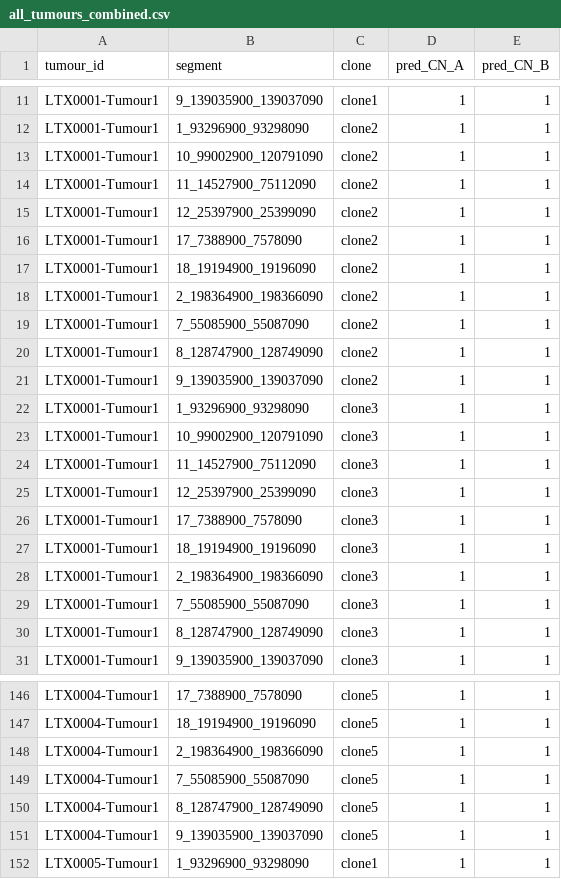
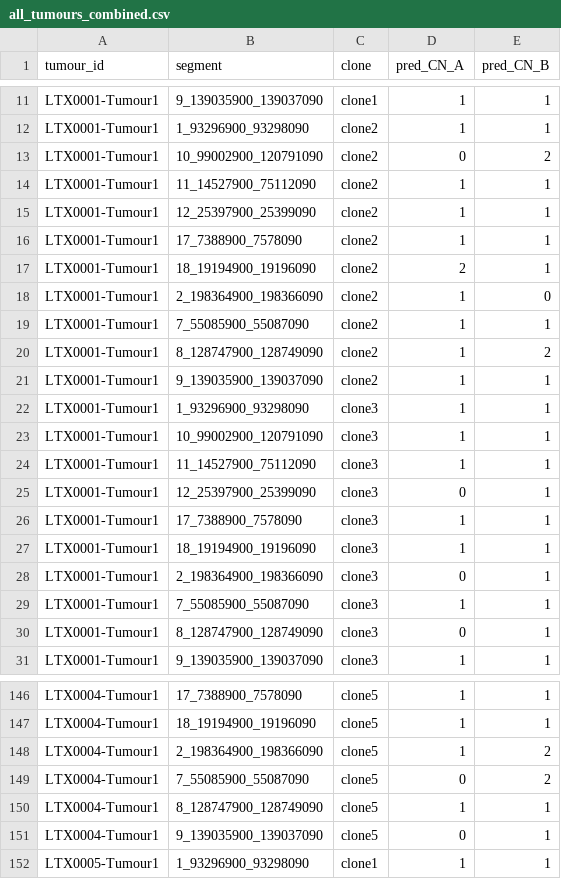
Before and after one commit to wlippa/tx_data, a CSV file: nemo_mock/ALPACA/output/cohort_results/all_tumours_combined.csv, drawn as a sheet; only a part is shown, gaps mark what is left out; the diff covers the shown part only.

```diff
--- a/nemo_mock/ALPACA/output/cohort_results/all_tumours_combined.csv
+++ b/nemo_mock/ALPACA/output/cohort_results/all_tumours_combined.csv
@@ -12,3 +12,3 @@ LTX0001-Tumour1,9_139035900_139037090,clone1,1,1
 LTX0001-Tumour1,1_93296900_93298090,clone2,1,1
-LTX0001-Tumour1,10_99002900_120791090,clone2,1,1
+LTX0001-Tumour1,10_99002900_120791090,clone2,0,2
 LTX0001-Tumour1,11_14527900_75112090,clone2,1,1
@@ -16,6 +16,6 @@ LTX0001-Tumour1,12_25397900_25399090,clone2,1,1
 LTX0001-Tumour1,17_7388900_7578090,clone2,1,1
-LTX0001-Tumour1,18_19194900_19196090,clone2,1,1
-LTX0001-Tumour1,2_198364900_198366090,clone2,1,1
+LTX0001-Tumour1,18_19194900_19196090,clone2,2,1
+LTX0001-Tumour1,2_198364900_198366090,clone2,1,0
 LTX0001-Tumour1,7_55085900_55087090,clone2,1,1
-LTX0001-Tumour1,8_128747900_128749090,clone2,1,1
+LTX0001-Tumour1,8_128747900_128749090,clone2,1,2
 LTX0001-Tumour1,9_139035900_139037090,clone2,1,1
@@ -24,8 +24,8 @@ LTX0001-Tumour1,10_99002900_120791090,clone3,1,1
 LTX0001-Tumour1,11_14527900_75112090,clone3,1,1
-LTX0001-Tumour1,12_25397900_25399090,clone3,1,1
+LTX0001-Tumour1,12_25397900_25399090,clone3,0,1
 LTX0001-Tumour1,17_7388900_7578090,clone3,1,1
 LTX0001-Tumour1,18_19194900_19196090,clone3,1,1
-LTX0001-Tumour1,2_198364900_198366090,clone3,1,1
+LTX0001-Tumour1,2_198364900_198366090,clone3,0,1
 LTX0001-Tumour1,7_55085900_55087090,clone3,1,1
-LTX0001-Tumour1,8_128747900_128749090,clone3,1,1
+LTX0001-Tumour1,8_128747900_128749090,clone3,0,1
 LTX0001-Tumour1,9_139035900_139037090,clone3,1,1
@@ -147,6 +147,6 @@ LTX0004-Tumour1,17_7388900_7578090,clone5,1,1
 LTX0004-Tumour1,18_19194900_19196090,clone5,1,1
-LTX0004-Tumour1,2_198364900_198366090,clone5,1,1
-LTX0004-Tumour1,7_55085900_55087090,clone5,1,1
+LTX0004-Tumour1,2_198364900_198366090,clone5,1,2
+LTX0004-Tumour1,7_55085900_55087090,clone5,0,2
 LTX0004-Tumour1,8_128747900_128749090,clone5,1,1
-LTX0004-Tumour1,9_139035900_139037090,clone5,1,1
+LTX0004-Tumour1,9_139035900_139037090,clone5,0,1
 LTX0005-Tumour1,1_93296900_93298090,clone1,1,1
```
Also changed, not shown: 93 edited cells elsewhere in this file, 36 other files.
